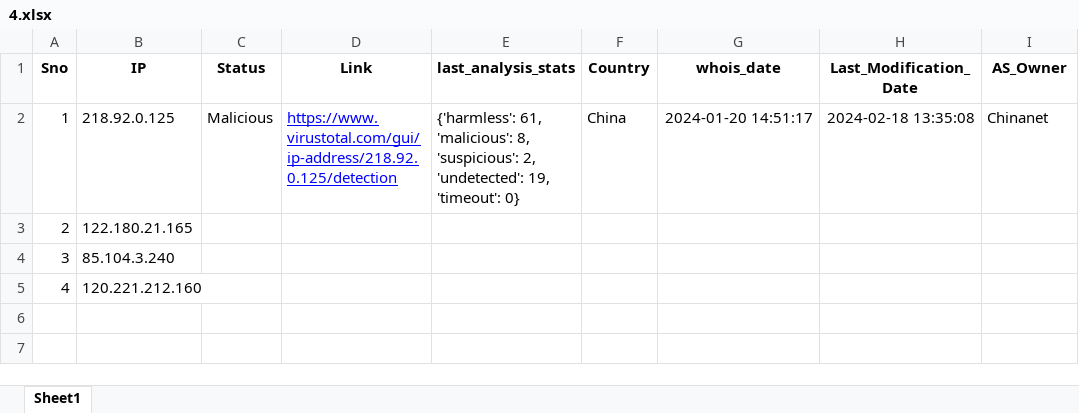
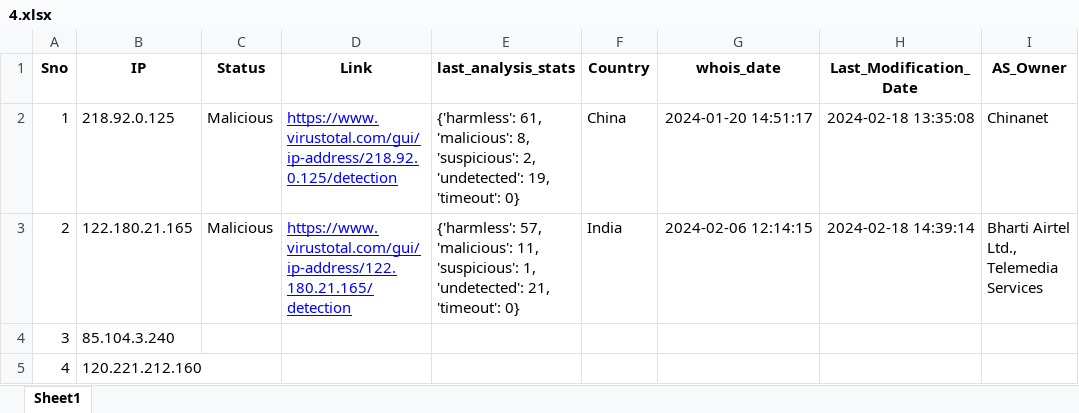
Before and after one commit to ProSehran/testing, an Excel workbook: 4.xlsx, sheet Sheet1, drawn as a sheet; values as stored, in another font and other column widths than the file's, no borders; the diff names each change by its address in the sheet, - before the commit and + after, or states it on an @@ line.

Commit message:
Update file with new data

```diff
--- a/4.xlsx (sheet Sheet1)
+++ b/4.xlsx (sheet Sheet1)
-C3 (Status): (empty)
+C3 (Status): Malicious
-D3 (Link): (empty)
+D3 (Link): https://www.virustotal.com/gui/ip-address/122.180.21.165/detection
-E3 (last_analysis_stats): (empty)
+E3 (last_analysis_stats): {'harmless': 57, 'malicious': 11, 'suspicious': 1, 'undetected': 21, 'timeout': 0}
-F3 (Country): (empty)
+F3 (Country): India
-G3 (whois_date): (empty)
+G3 (whois_date): 2024-02-06 12:14:15
-H3 (Last_Modification_Date): (empty)
+H3 (Last_Modification_Date): 2024-02-18 14:39:14
-I3 (AS_Owner): (empty)
+I3 (AS_Owner): Bharti Airtel Ltd., Telemedia Services
```
